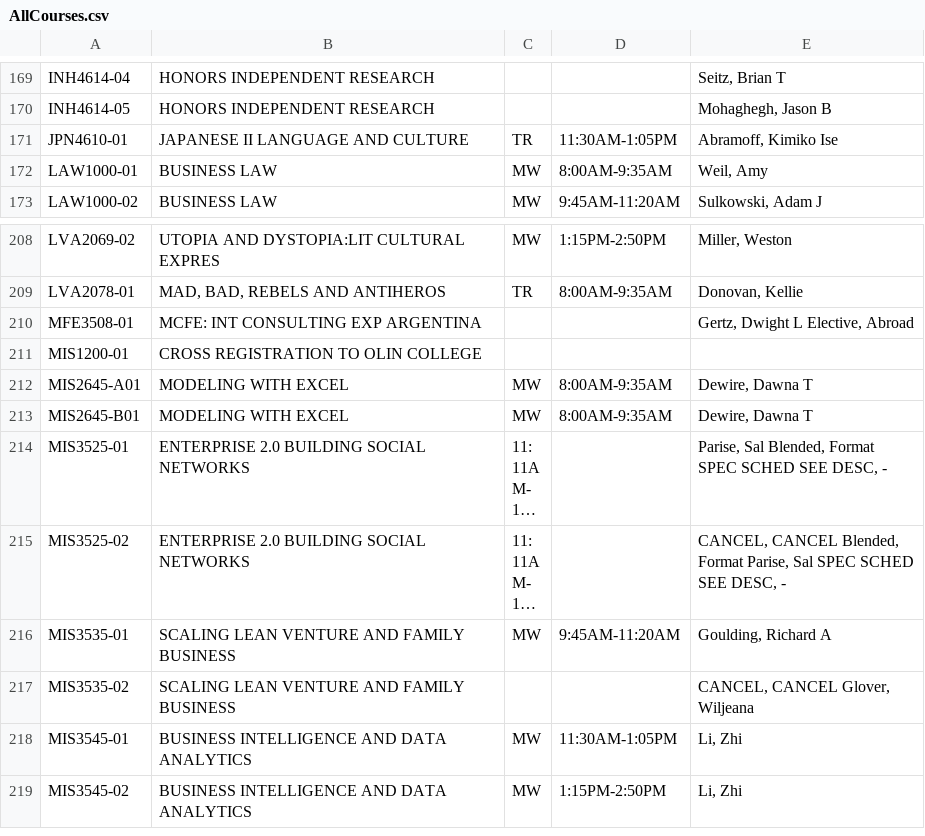
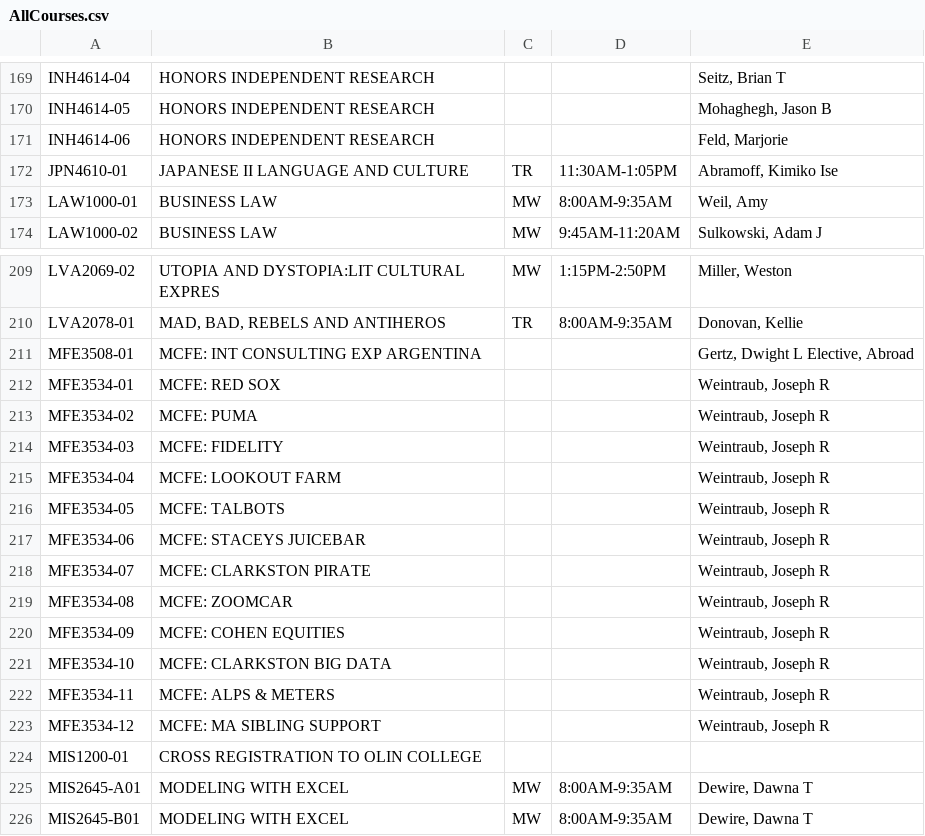
Before and after one commit to cholman17/softdesfinalproject, a CSV file: Scheduler/AllCourses.csv, drawn as a sheet; only a part is shown, gaps mark what is left out; the shorter side is filled out with more unchanged rows; long unchanged cells end in ….

```diff
--- a/Scheduler/AllCourses.csv
+++ b/Scheduler/AllCourses.csv
@@ -170,2 +170,3 @@ INH4614-04;HONORS INDEPENDENT RESEARCH;;;Seitz, Brian T
 INH4614-05;HONORS INDEPENDENT RESEARCH;;;Mohaghegh, Jason B
+INH4614-06;HONORS INDEPENDENT RESEARCH;;;Feld, Marjorie
 JPN4610-01;JAPANESE II LANGUAGE AND CULTURE;TR;11:30AM-1:05PM;Abramoff, Kimiko Ise
@@ -210,2 +211,14 @@ LVA2078-01;MAD, BAD, REBELS AND ANTIHEROS;TR;8:00AM-9:35AM;Donovan, Kellie
 MFE3508-01;MCFE: INT CONSULTING EXP ARGENTINA;;;Gertz, Dwight L Elective, Abroad
+MFE3534-01;MCFE: RED SOX;;;Weintraub, Joseph R
+MFE3534-02;MCFE: PUMA;;;Weintraub, Joseph R
+MFE3534-03;MCFE: FIDELITY;;;Weintraub, Joseph R
+MFE3534-04;MCFE: LOOKOUT FARM;;;Weintraub, Joseph R
+MFE3534-05;MCFE: TALBOTS;;;Weintraub, Joseph R
+MFE3534-06;MCFE: STACEYS JUICEBAR;;;Weintraub, Joseph R
+MFE3534-07;MCFE: CLARKSTON PIRATE;;;Weintraub, Joseph R
+MFE3534-08;MCFE: ZOOMCAR;;;Weintraub, Joseph R
+MFE3534-09;MCFE: COHEN EQUITIES;;;Weintraub, Joseph R
+MFE3534-10;MCFE: CLARKSTON BIG DATA;;;Weintraub, Joseph R
+MFE3534-11;MCFE: ALPS & METERS;;;Weintraub, Joseph R
+MFE3534-12;MCFE: MA SIBLING SUPPORT;;;Weintraub, Joseph R
 MIS1200-01;CROSS REGISTRATION TO OLIN COLLEGE;;;
```
Also changed, not shown: 8 other files.
